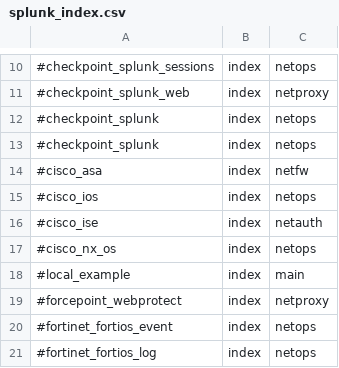
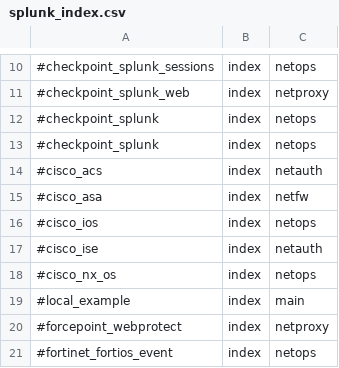
Before and after one commit to splunk/splunk-connect-for-syslog, a CSV file: package/etc/context_templates/splunk_index.csv, drawn as a sheet; only a part is shown, gaps mark what is left out; the shorter side is filled out with more unchanged rows; the diff names each change by its address in the sheet, - before the commit and + after, or states it on an @@ line.

Commit message:
Fixes #152 add support for cisco ACS

```diff
--- a/package/etc/context_templates/splunk_index.csv
+++ b/package/etc/context_templates/splunk_index.csv
+row 14: #cisco_acs | index | netauth
```
Also changed, not shown: 4 other files.
